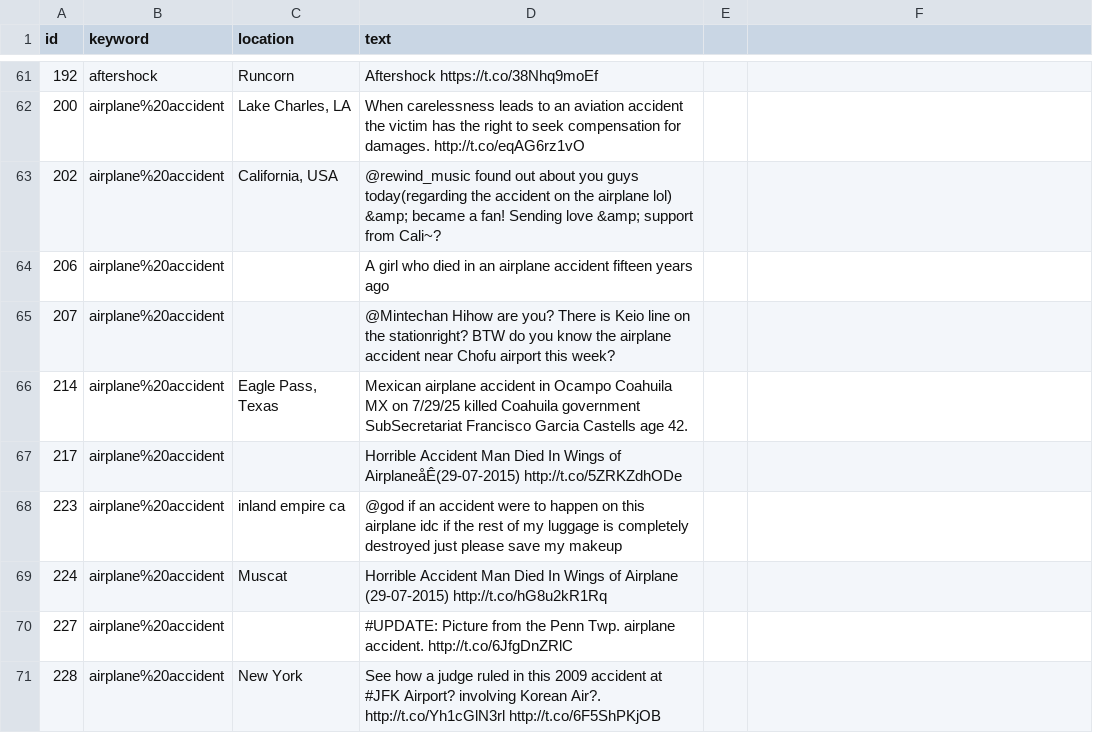
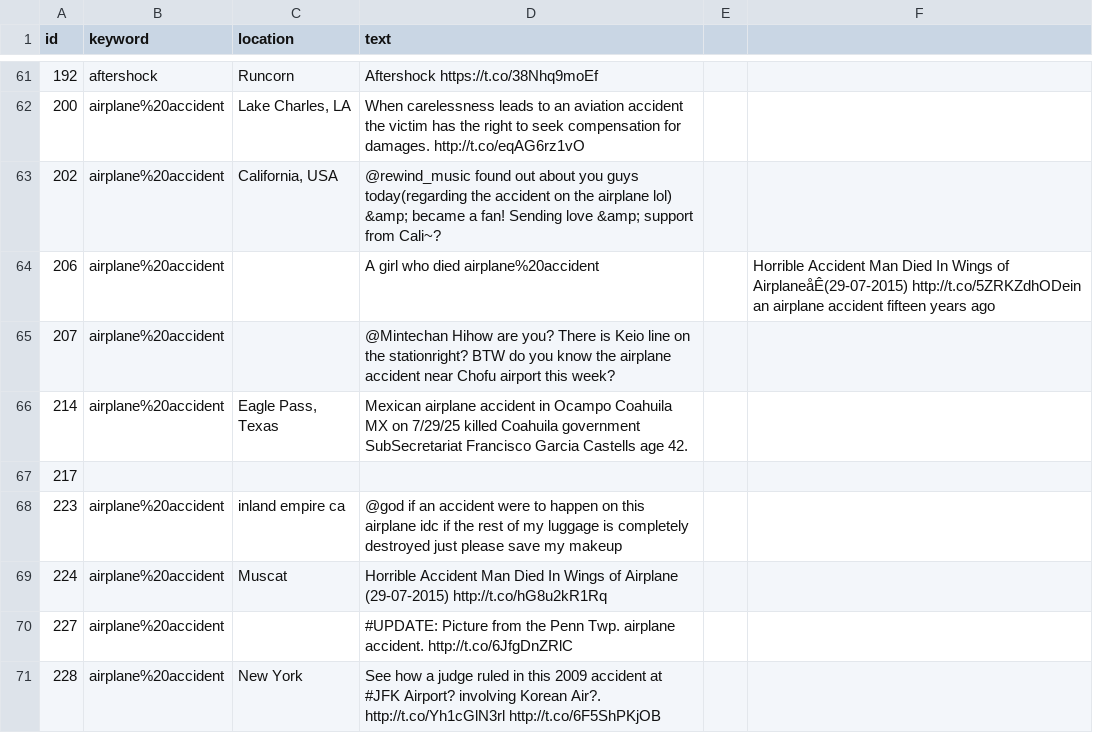
Before and after one commit to Francois-lenne/Big-data-SIAD, a CSV file: data/test.csv, drawn as a sheet; only a part is shown, gaps mark what is left out; the diff names each change by its address in the sheet, - before the commit and + after, or states it on an @@ line.

```diff
--- a/data/test.csv
+++ b/data/test.csv
-D64 (text): …who died in an airplane accident fifteen years ago
+D64 (text): …who died airplane%20accident
-F64: (empty)
+F64: Horrible Accident Man Died In Wings of AirplaneåÊ(29-07-2015) http://t.co/5ZRKZdhODein an airplane accident fifteen years ago
-B67 (keyword): airplane%20accident
+B67 (keyword): (empty)
-D67 (text): Horrible Accident Man Died In Wings of AirplaneåÊ(29-07-2015) http://t.co/5ZRKZdhODe
+D67 (text): (empty)
```
Also changed, not shown: 7 other files.
